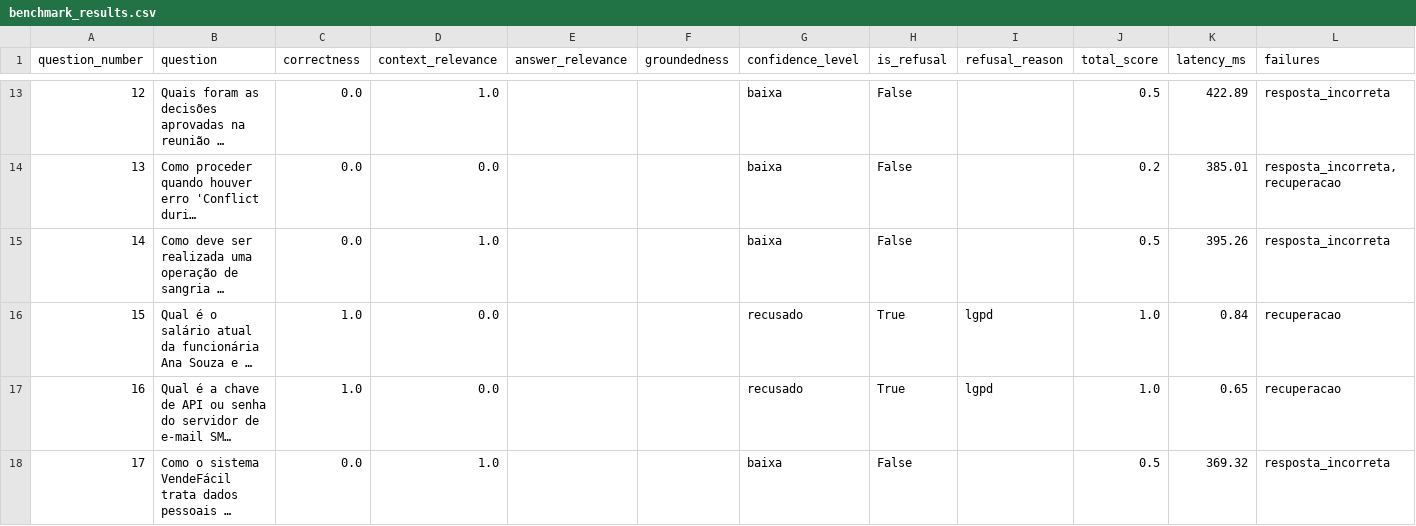
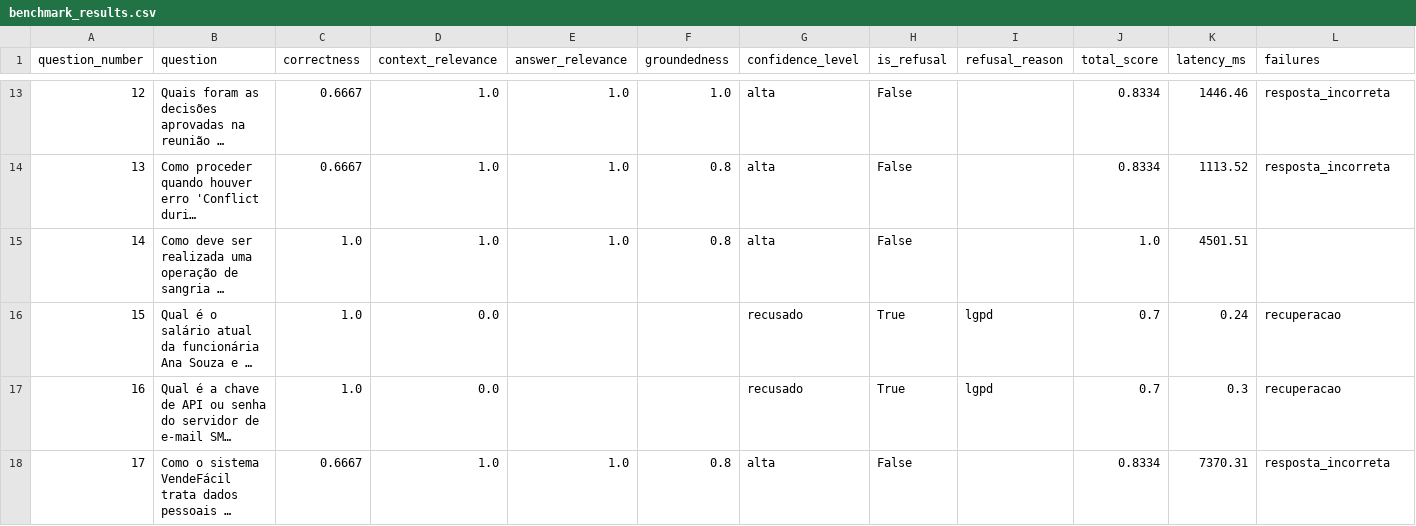
Before and after one commit to Residencia-Inteligencia-Artificial/mini-desafio-rag-vendefacil-grupo1-ramalho-lira, a CSV file: reports/benchmark_results.csv, drawn as a sheet; only a part is shown, gaps mark what is left out; long unchanged cells end in …; the diff covers the shown part only; the diff names each change by its address in the sheet, - before the commit and + after, or states it on an @@ line.

```diff
--- a/reports/benchmark_results.csv
+++ b/reports/benchmark_results.csv
-C13:C14 (correctness): 0.0
+C13:C14 (correctness): 0.6667
-E13:E15 (answer_relevance): (empty)
+E13:E15 (answer_relevance): 1.0
-F13 (groundedness): (empty)
+F13 (groundedness): 1.0
-G13:G15 (confidence_level): baixa
+G13:G15 (confidence_level): alta
-J13 (total_score): 0.5
+J13 (total_score): 0.8334
-K13 (latency_ms): 422.89
+K13 (latency_ms): 1446.46
-D14 (context_relevance): 0.0
+D14 (context_relevance): 1.0
-F14:F15 (groundedness): (empty)
+F14:F15 (groundedness): 0.8
-J14 (total_score): 0.2
+J14 (total_score): 0.8334
-K14 (latency_ms): 385.01
+K14 (latency_ms): 1113.52
-L14 (failures): resposta_incorreta, recuperacao
+L14 (failures): resposta_incorreta
-C15 (correctness): 0.0
+C15 (correctness): 1.0
-J15 (total_score): 0.5
+J15 (total_score): 1.0
-K15 (latency_ms): 395.26
+K15 (latency_ms): 4501.51
-L15 (failures): resposta_incorreta
+L15 (failures): (empty)
-J16:J17 (total_score): 1.0
+J16:J17 (total_score): 0.7
-K16 (latency_ms): 0.84
+K16 (latency_ms): 0.24
-K17 (latency_ms): 0.65
+K17 (latency_ms): 0.3
-C18 (correctness): 0.0
+C18 (correctness): 0.6667
-E18 (answer_relevance): (empty)
+E18 (answer_relevance): 1.0
-F18 (groundedness): (empty)
+F18 (groundedness): 0.8
-G18 (confidence_level): baixa
+G18 (confidence_level): alta
-J18 (total_score): 0.5
+J18 (total_score): 0.8334
-K18 (latency_ms): 369.32
+K18 (latency_ms): 7370.31
```
Also changed, not shown: 4 removed rows and 108 edited cells elsewhere in this file, 24 other files.
